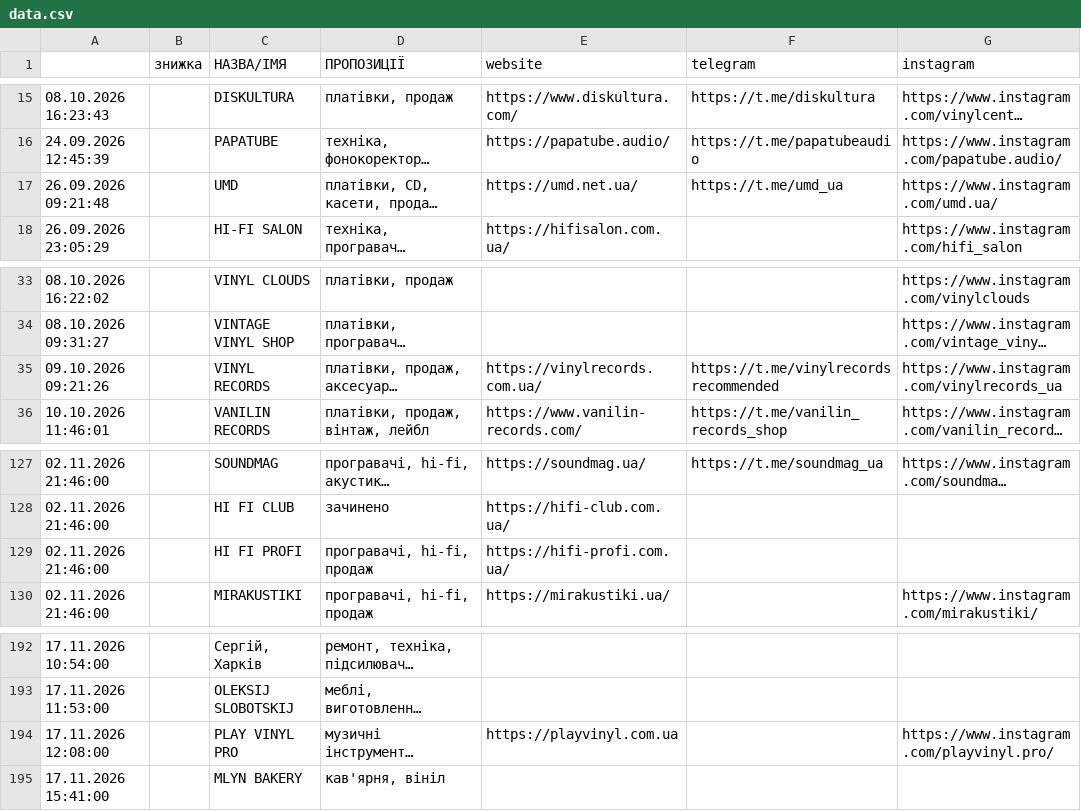
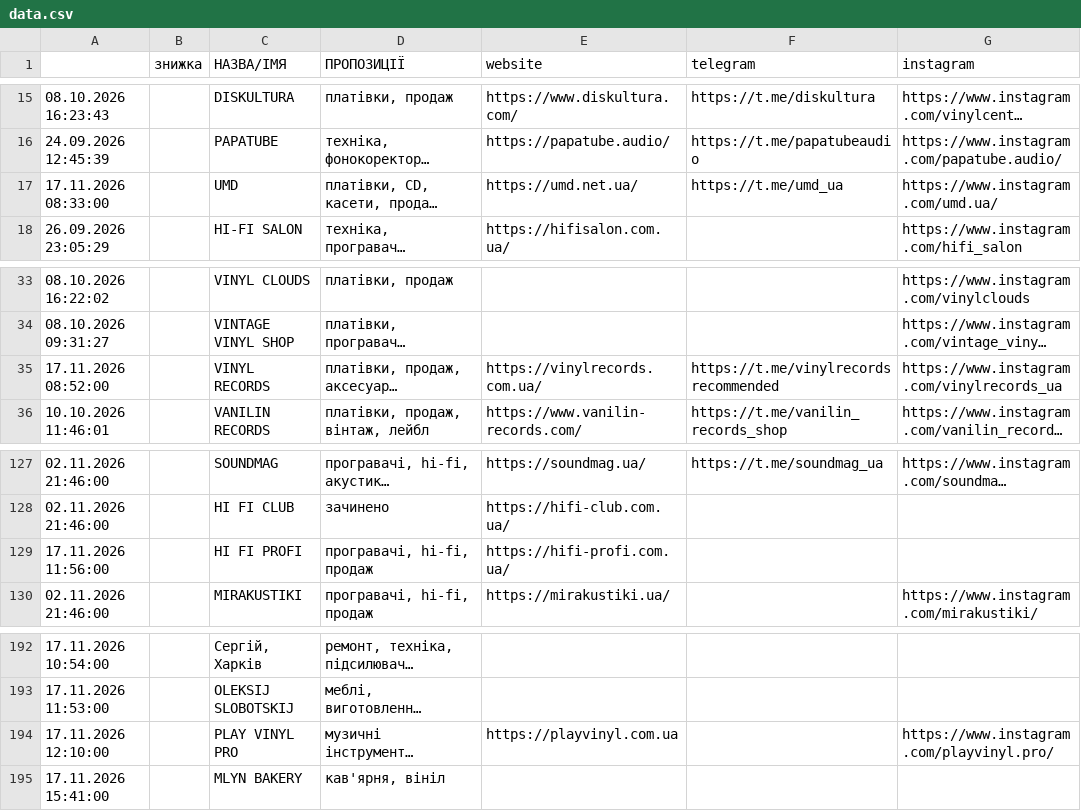
Before and after one commit to 2232344-ctrl/didvinil, a CSV file: vinyl-ukraine/data.csv, drawn as a sheet; only a part is shown, gaps mark what is left out; long unchanged cells end in …; the diff names each change by its address in the sheet, - before the commit and + after, or states it on an @@ line.

```diff
--- a/vinyl-ukraine/data.csv
+++ b/vinyl-ukraine/data.csv
-A17: 26.09.2026 09:21:48
+A17: 17.11.2026 08:33:00
-A35: 09.10.2026 09:21:26
+A35: 17.11.2026 08:52:00
-A129: 02.11.2026 21:46:00
+A129: 17.11.2026 11:56:00
-A194: 17.11.2026 12:08:00
+A194: 17.11.2026 12:10:00
```
Also changed, not shown: 3 other files.
